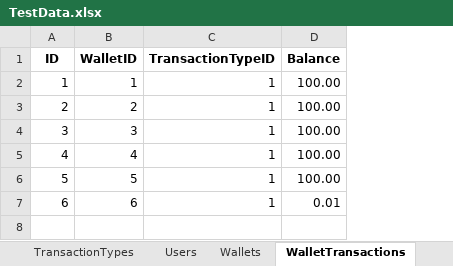
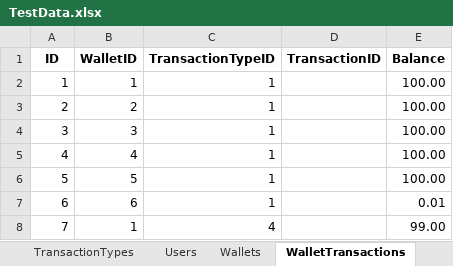
Before and after one commit to NeaBouli/TrueRepublic, an Excel workbook: Frontend/TestConsole/TestData.xlsx, sheet WalletTransactions, drawn as a sheet; values as stored, in another font and other column widths than the file's, no borders; the diff names each change by its address in the sheet, - before the commit and + after, or states it on an @@ line.

```diff
--- a/Frontend/TestConsole/TestData.xlsx (sheet WalletTransactions)
+++ b/Frontend/TestConsole/TestData.xlsx (sheet WalletTransactions)
+column D (TransactionID), empty
+row 8: 7 | 1 | 4 |  | 99.00
```
Also changed, not shown: sheet Issues, sheet Wallets, 12 other files.
